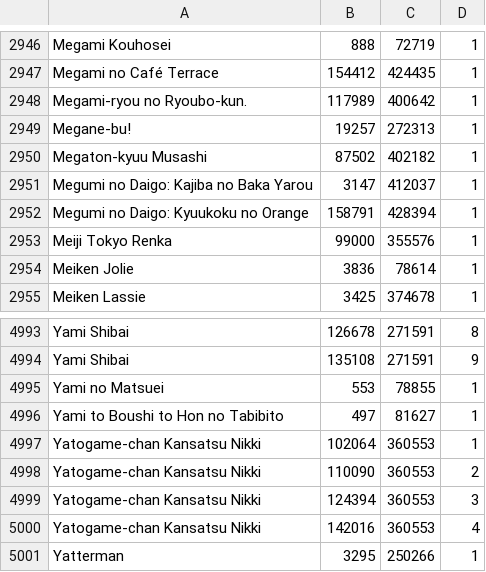
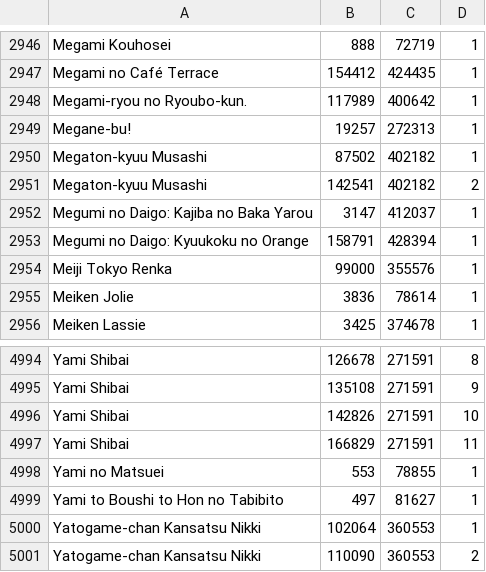
Before and after one commit to noggl/AniListToTVDB, a CSV file: mapping.csv, drawn as a sheet; only a part is shown, gaps mark what is left out; the shorter side is filled out with more unchanged rows; the diff names each change by its address in the sheet, - before the commit and + after, or states it on an @@ line.

```diff
--- a/mapping.csv
+++ b/mapping.csv
+row 2951: Megaton-kyuu Musashi | 142541 | 402182 | 2
+row 4996: Yami Shibai | 142826 | 271591 | 10
+row 4997: Yami Shibai | 166829 | 271591 | 11
```
Also changed, not shown: 4 other files.
